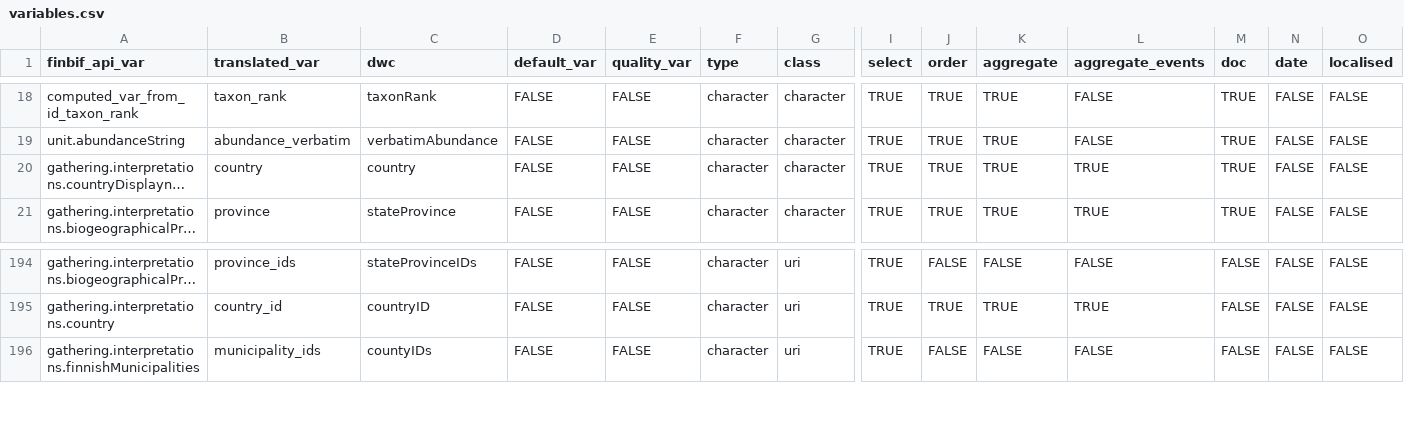
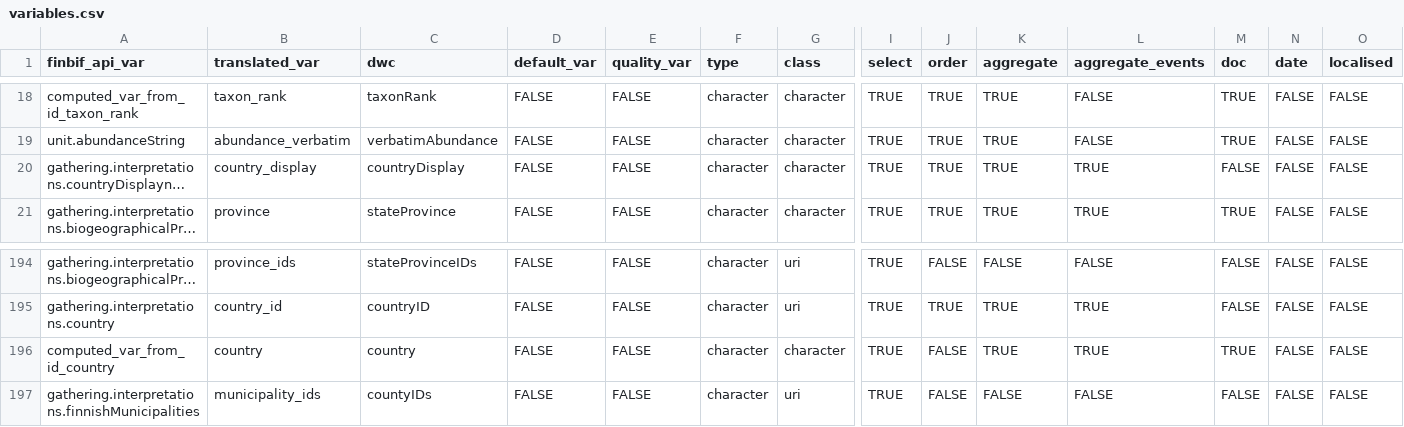
Before and after one commit to luomus/finbif, a CSV file: data-raw/variables.csv, drawn as a sheet; only a part is shown, gaps mark what is left out; long unchanged cells end in …; rows hold the shown columns only; the diff names each change by its address in the sheet, - before the commit and + after, or states it on an @@ line.

Commit message:
Compute country name from id

```diff
--- a/data-raw/variables.csv
+++ b/data-raw/variables.csv
-B20 (translated_var): country
+B20 (translated_var): country_display
-C20 (dwc): country
+C20 (dwc): countryDisplay
-M20 (doc): TRUE
+M20 (doc): FALSE
+row 196: computed_var_from_id_country | country | country | FALSE | FALSE | character | character | TRUE | FALSE | TRUE | TRUE | TRUE | FALSE | FALSE
```
Also changed, not shown: data-raw/variables_test.csv, 1 other file.
